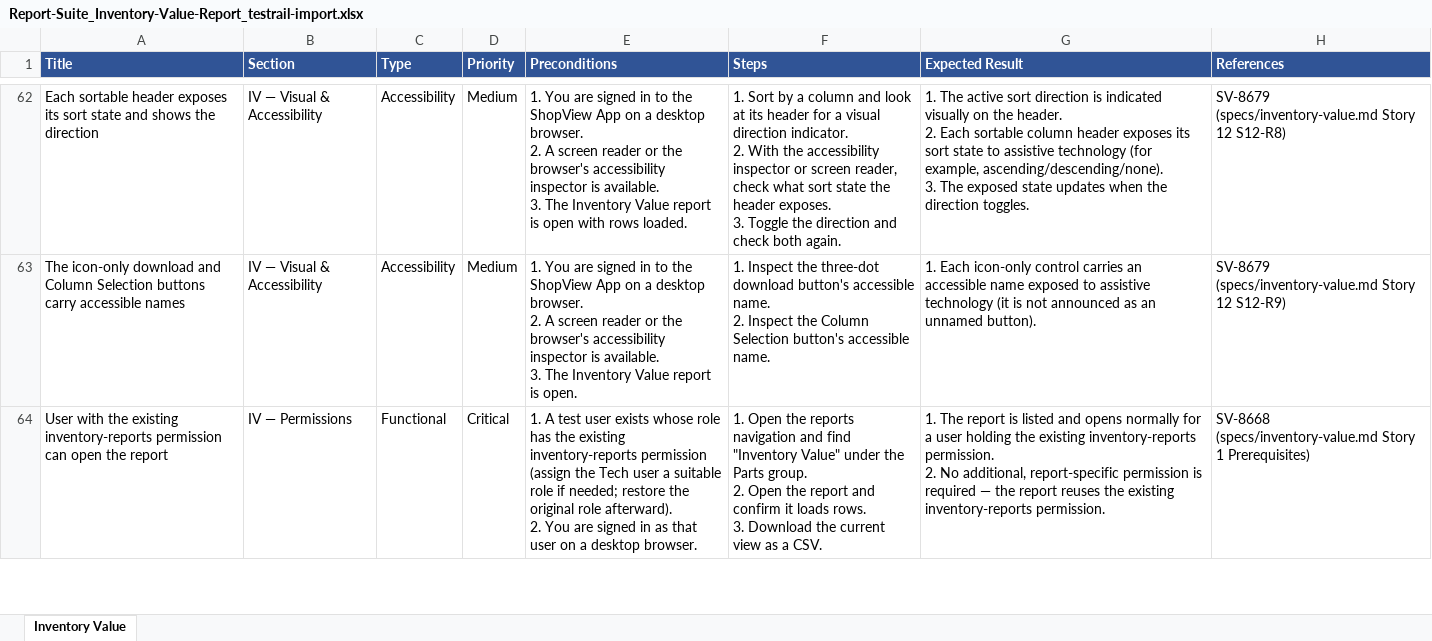
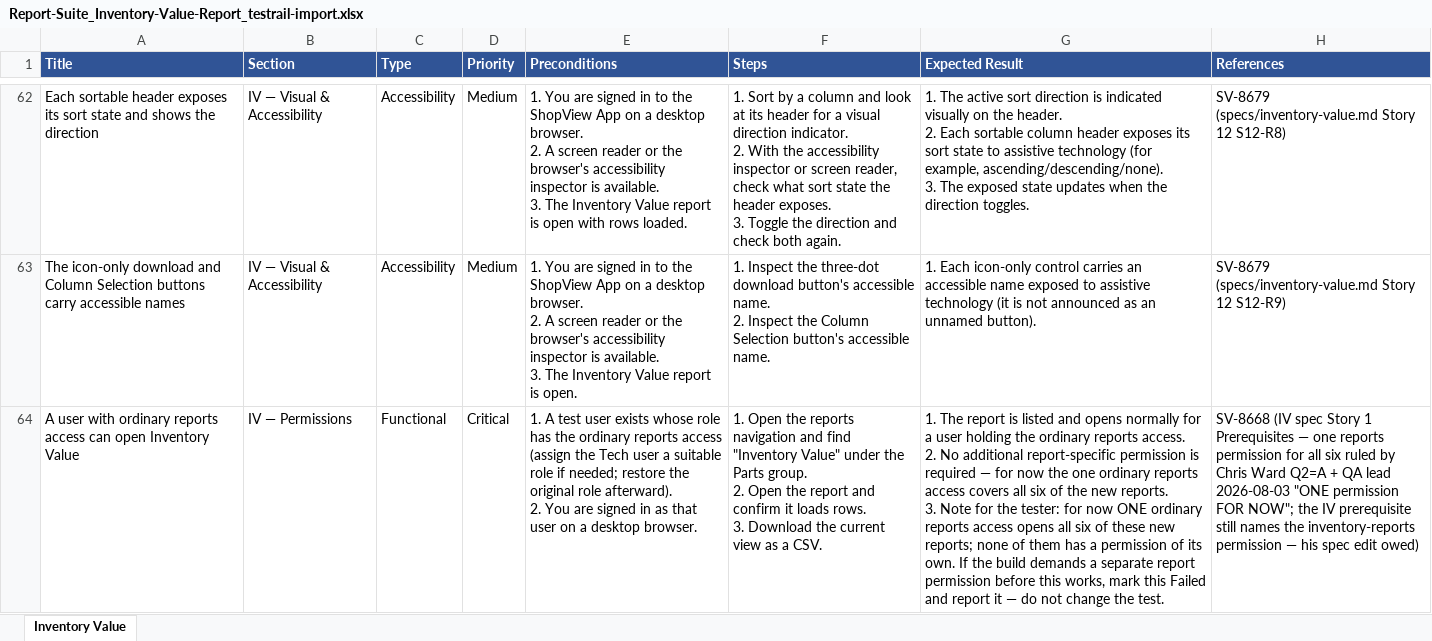
Before and after one commit to bilalmuzamil-sketch/Manual-test-Cases, an Excel workbook: testrail-import/Report-Suite_Inventory-Value-Report_testrail-import.xlsx, sheet Inventory Value, drawn as a sheet; only a part is shown, gaps mark what is left out; values as stored, in another font and other column widths than the file's, no borders; ↵ is a line break in a cell; the diff covers the shown part only; the diff names each change by its address in the sheet, - before the commit and + after, or states it on an @@ line.

```diff
--- a/testrail-import/Report-Suite_Inventory-Value-Report_testrail-import.xlsx (sheet Inventory Value)
+++ b/testrail-import/Report-Suite_Inventory-Value-Report_testrail-import.xlsx (sheet Inventory Value)
-A64 (Title): User with the existing inventory-reports permission can open the report
+A64 (Title): A user with ordinary reports access can open Inventory Value
-E64 (Preconditions): …has the existing inventory-reports permission (assign the…
+E64 (Preconditions): …has the ordinary reports access (assign the…
-G64 (Expected Result): …holding the existing inventory-reports permission. ↵ 2. No additional, report-specific permission is required — the report reuses the existing inventory-reports permission.
+G64 (Expected Result): …holding the ordinary reports access. ↵ 2. No additional report-specific permission is required — for now the one ordinary reports access covers all six of the new reports. ↵ 3. Note for the tester: for now ONE ordinary reports access opens all six of these new reports; none of them has a permission of its own. If the build demands a separate report permission before this works, mark this Failed and report it — do not change the test.
-H64 (References): SV-8668 (specs/inventory-value.md Story 1 Prerequisites)
+H64 (References): SV-8668 (IV spec Story 1 Prerequisites — one reports permission for all six ruled by Chris Ward Q2=A + QA lead 2026-08-03 "ONE permission FOR NOW"; the IV prerequisite still names the inventory-reports permission — his spec edit owed)
```
Also changed, not shown: 5 edited cells elsewhere in this sheet, testrail-import/Report-Suite_Parts-Velocity-Report_testrail-import.xlsx, testrail-import/Report-Suite_Sales-By-Customer-Report_testrail-import.xlsx, 42 other files.
